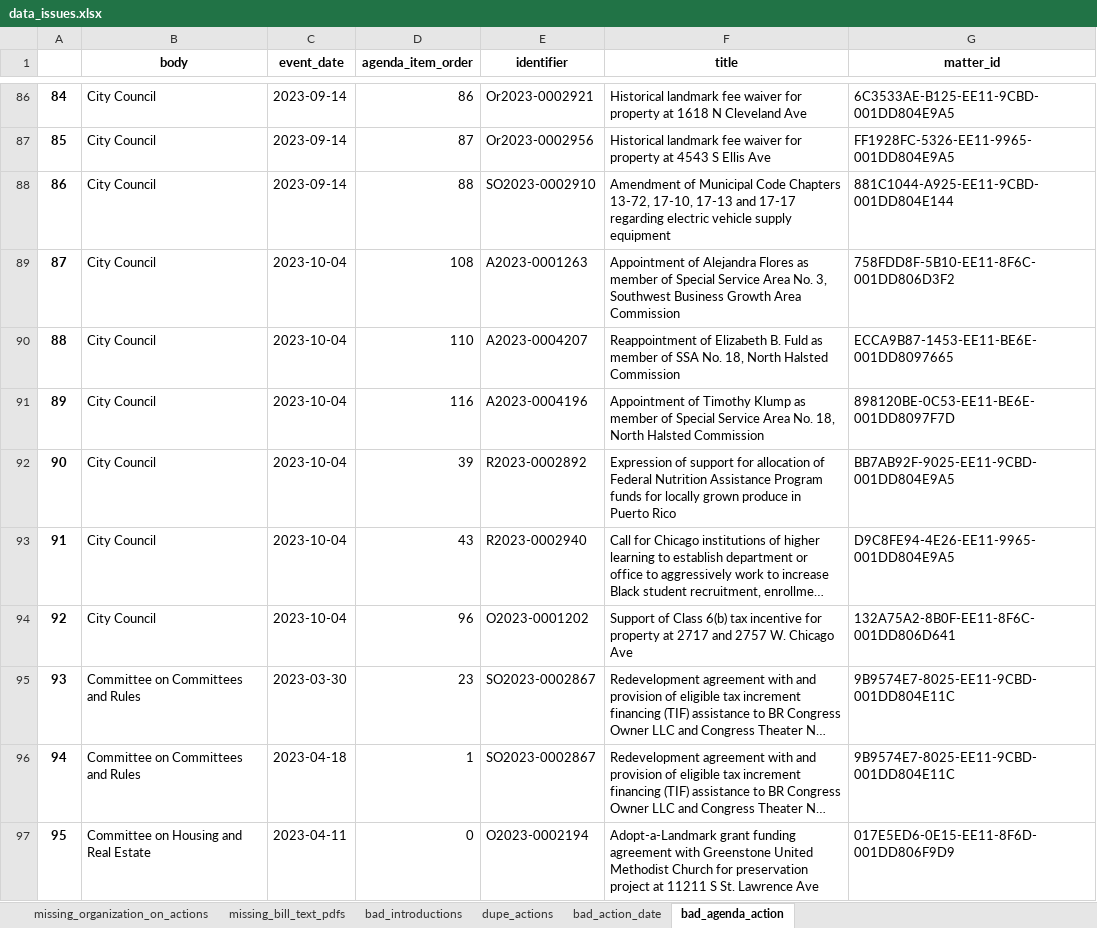
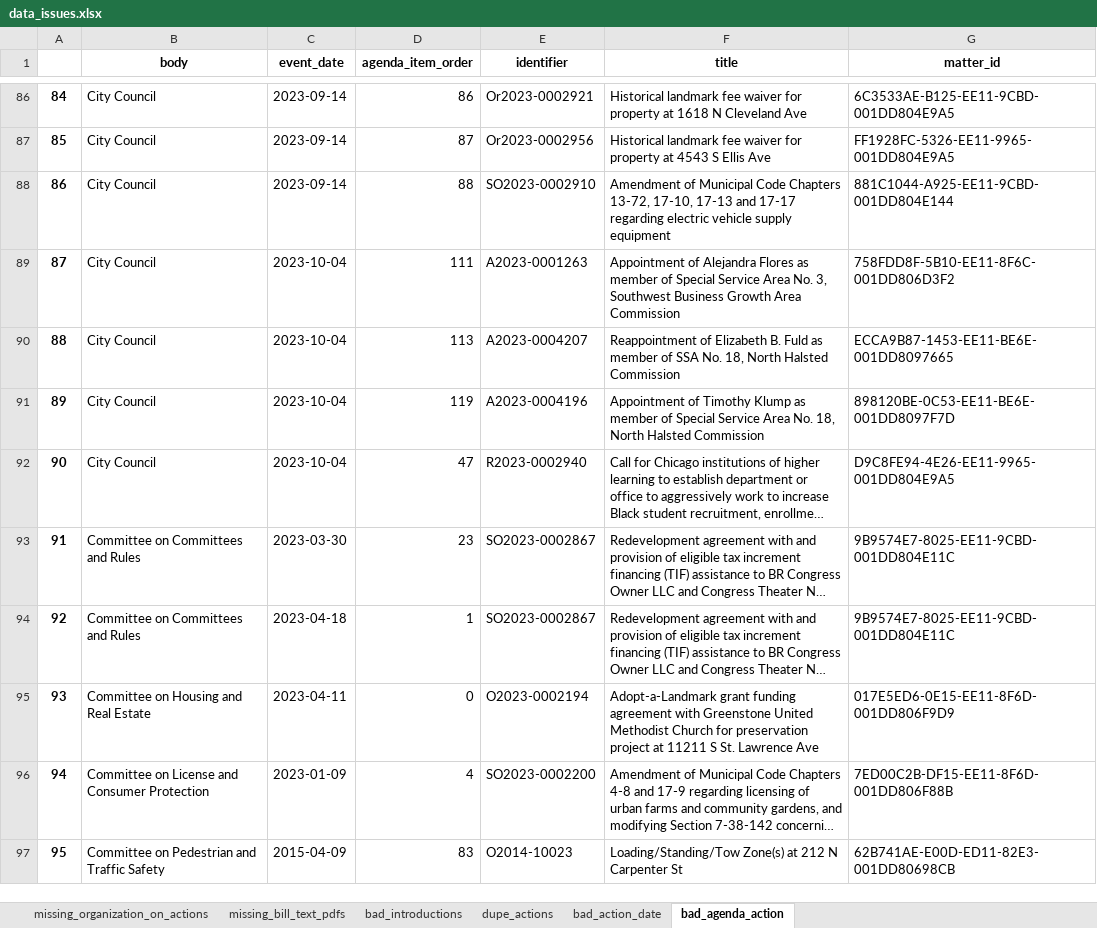
Before and after one commit to datamade/chicago-council-scrapers, an Excel workbook: data_issues.xlsx, sheet bad_agenda_action, drawn as a sheet; only a part is shown, gaps mark what is left out; the shorter side is filled out with more unchanged rows; long unchanged cells end in …; values as stored, in another font and other column widths than the file's, no borders; removed rows and columns are numbered as before the commit, all else as after; the diff names each change by its address in the sheet, - before the commit and + after, or states it on an @@ line.

```diff
--- a/data_issues.xlsx (sheet bad_agenda_action)
+++ b/data_issues.xlsx (sheet bad_agenda_action)
-D89 (agenda_item_order): 108
+D89 (agenda_item_order): 111
-D90 (agenda_item_order): 110
+D90 (agenda_item_order): 113
-D91 (agenda_item_order): 116
+D91 (agenda_item_order): 119
-row 92: 90 | City Council | 2023-10-04 | 39 | R2023-0002892 | Expression of support for allocation of Federal Nutrition Assistance Program funds for locally grown produce in Puerto Rico | BB7AB92F-9025-EE11-9CBD-001DD804E9A5
@@ column A renumbered from row 92 down @@
-D92 (agenda_item_order): 43
+D92 (agenda_item_order): 47
-row 94: 92 | City Council | 2023-10-04 | 96 | O2023-0001202 | Support of Class 6(b) tax incentive for property at 2717 and 2757 W. Chicago Ave | 132A75A2-8B0F-EE11-8F6C-001DD806D641
```
Also changed, not shown: sheet bad_action_date, sheet bad_introductions, sheet missing_bill_text_pdfs, sheet missing_organization_on_actions, 5 other files.
